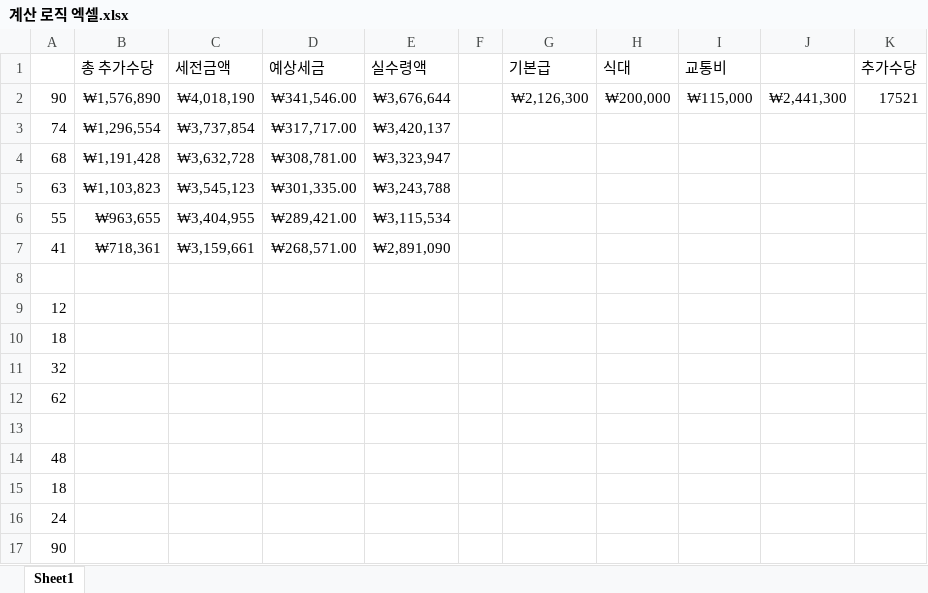
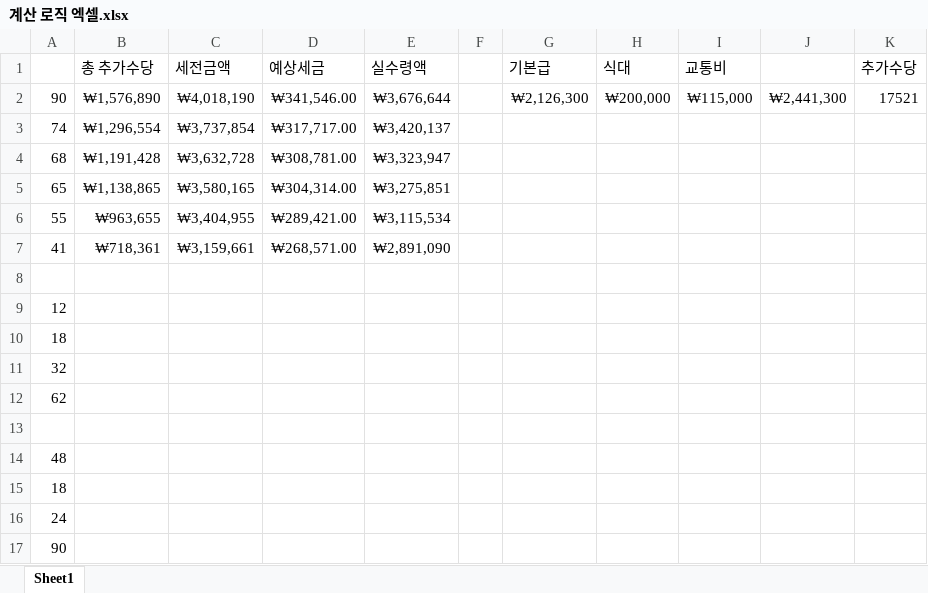
Before and after one commit to ppark-jjong/TWLKR-TMS, an Excel workbook: 계산 로직 엑셀.xlsx, sheet Sheet1, drawn as a sheet; values as stored, in another font and other column widths than the file's, no borders; removed rows and columns are numbered as before the commit, all else as after; the diff names each change by its address in the sheet, - before the commit and + after, or states it on an @@ line.

```diff
--- a/계산 로직 엑셀.xlsx (sheet Sheet1)
+++ b/계산 로직 엑셀.xlsx (sheet Sheet1)
-row 5: 63 | ₩1,103,823 | ₩3,545,123 | ₩301,335.00 | ₩3,243,788
+row 5: 65 | ₩1,138,865 | ₩3,580,165 | ₩304,314.00 | ₩3,275,851
```
Also changed, not shown: 14 other files.
